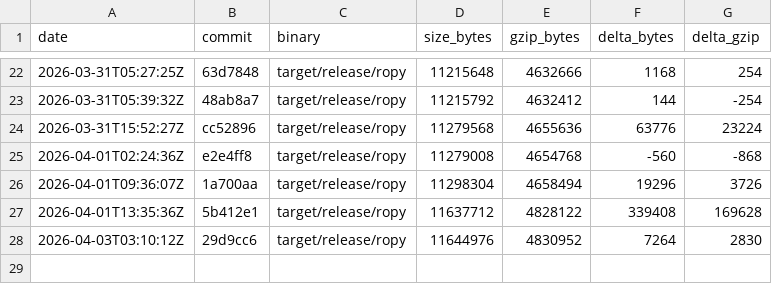
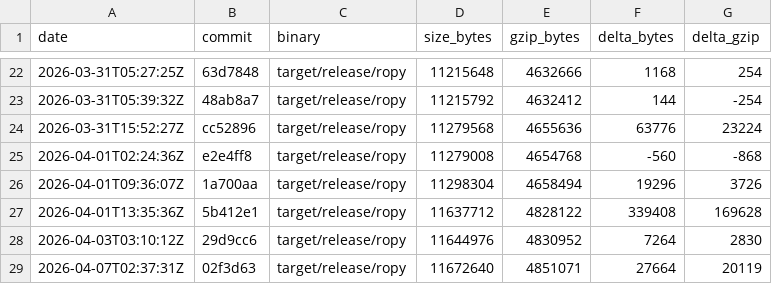
Before and after one commit to StudentWeis/ropy, a CSV file: doc/data/build_sizes.csv, drawn as a sheet; only a part is shown, gaps mark what is left out; the diff names each change by its address in the sheet, - before the commit and + after, or states it on an @@ line.

```diff
--- a/doc/data/build_sizes.csv
+++ b/doc/data/build_sizes.csv
+row 29: 2026-04-07T02:37:31Z | 02f3d63 | target/release/ropy | 11672640 | 4851071 | 27664 | 20119
```
Also changed, not shown: 13 other files.
